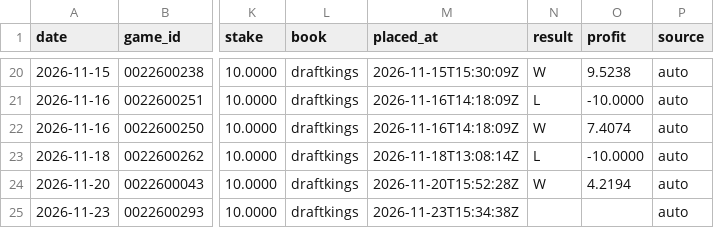
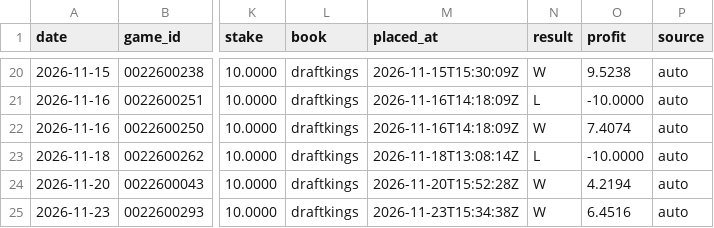
Before and after one commit to tylernordberg0/nba-game-predictor, a CSV file: results/bets.csv, drawn as a sheet; only a part is shown, gaps mark what is left out; the diff names each change by its address in the sheet, - before the commit and + after, or states it on an @@ line.

```diff
--- a/results/bets.csv
+++ b/results/bets.csv
-N25 (result): (empty)
+N25 (result): W
-O25 (profit): (empty)
+O25 (profit): 6.4516
```
Also changed, not shown: results/auto_bets_log.csv, results/odds.csv, 4 other files.
